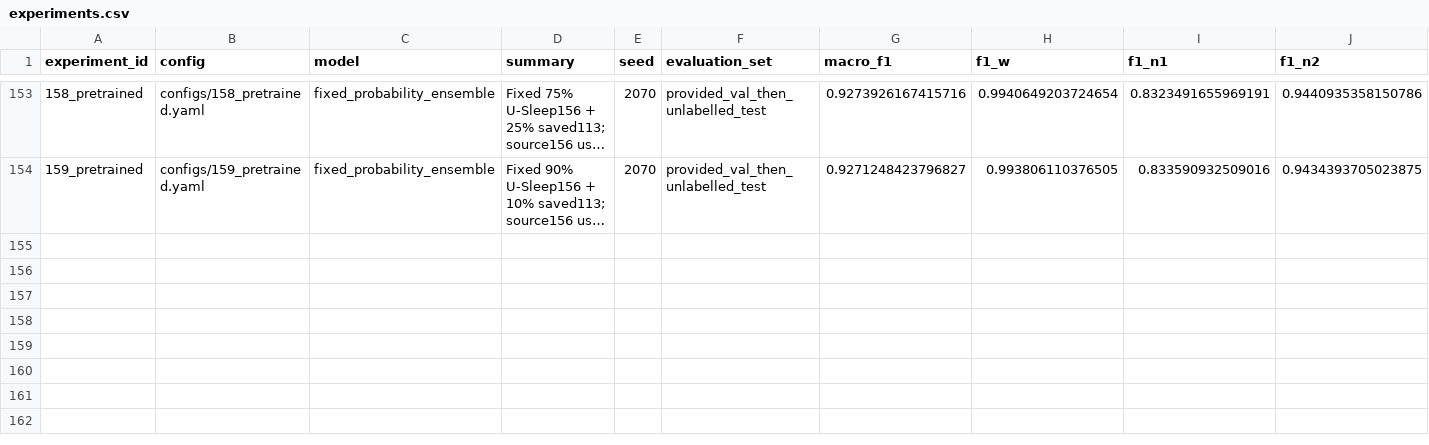
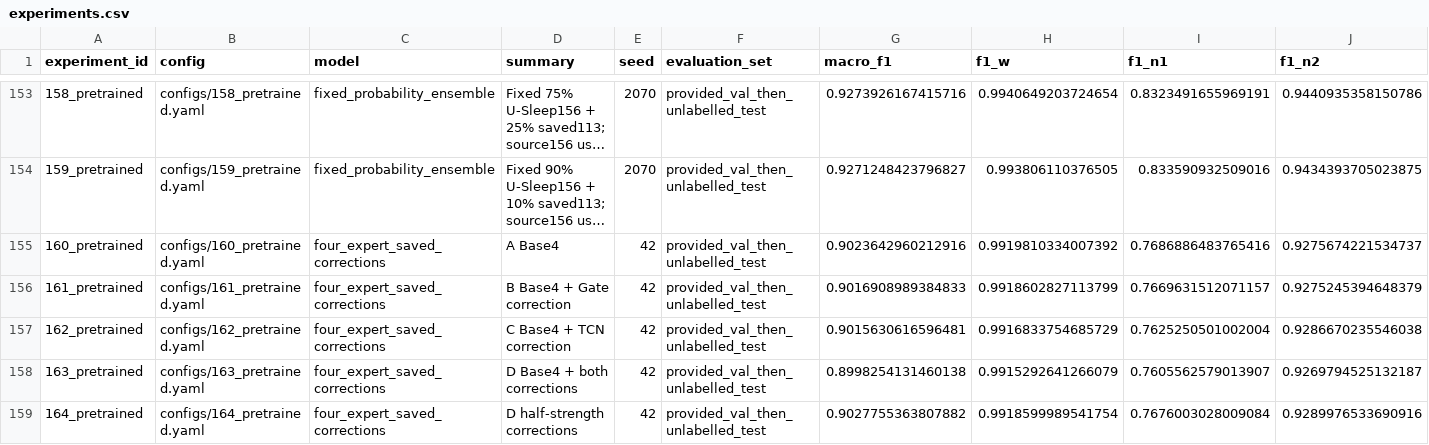
Before and after one commit to revlze/sleep-edf-classification, a CSV file: experiments.csv, drawn as a sheet; only a part is shown, gaps mark what is left out; long unchanged cells end in …; rows hold the shown columns only; the diff names each change by its address in the sheet, - before the commit and + after, or states it on an @@ line.

Commit message:
chore(experiments): record quick four-expert integration results

```diff
--- a/experiments.csv
+++ b/experiments.csv
+row 155: 160_pretrained | configs/160_pretrained.yaml | four_expert_saved_corrections | A Base4 | 42 | provided_val_then_unlabelled_test | 0.9023642960212916 | 0.9919810334007392 | 0.7686886483765416 | 0.9275674221534737
+row 156: 161_pretrained | configs/161_pretrained.yaml | four_expert_saved_corrections | B Base4 + Gate correction | 42 | provided_val_then_unlabelled_test | 0.9016908989384833 | 0.9918602827113799 | 0.7669631512071157 | 0.9275245394648379
+row 157: 162_pretrained | configs/162_pretrained.yaml | four_expert_saved_corrections | C Base4 + TCN correction | 42 | provided_val_then_unlabelled_test | 0.9015630616596481 | 0.9916833754685729 | 0.7625250501002004 | 0.9286670235546038
+row 158: 163_pretrained | configs/163_pretrained.yaml | four_expert_saved_corrections | D Base4 + both corrections | 42 | provided_val_then_unlabelled_test | 0.8998254131460138 | 0.9915292641266079 | 0.7605562579013907 | 0.9269794525132187
+row 159: 164_pretrained | configs/164_pretrained.yaml | four_expert_saved_corrections | D half-strength corrections | 42 | provided_val_then_unlabelled_test | 0.9027755363807882 | 0.9918599989541754 | 0.7676003028009084 | 0.9289976533690916
```
